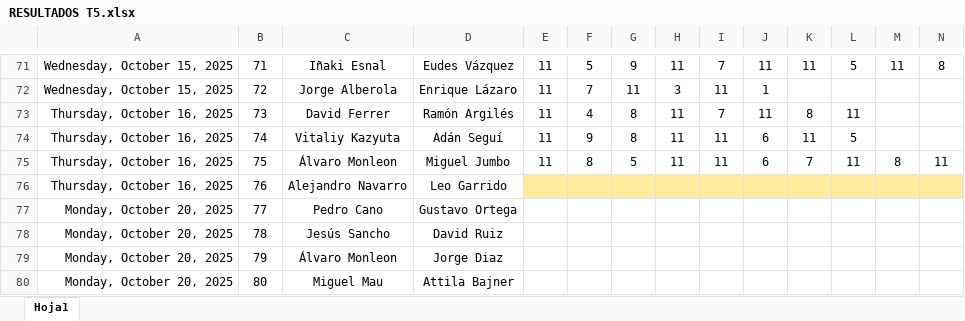
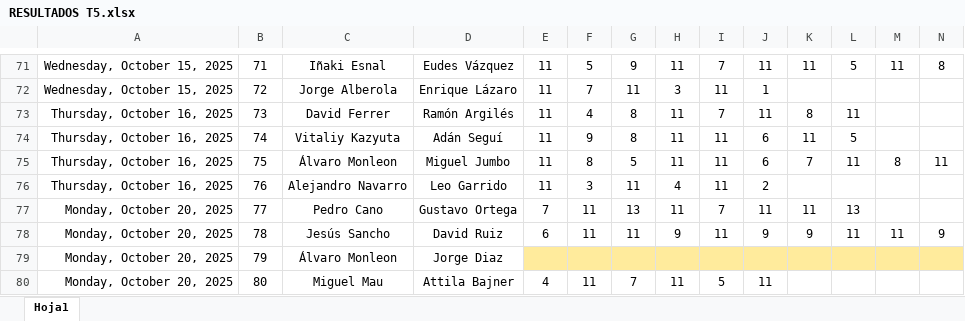
Before and after one commit to Ruseral84/pp_consulta, an Excel workbook: RESULTADOS T5.xlsx, sheet Hoja1, drawn as a sheet; only a part is shown, gaps mark what is left out; values as stored, in another font and other column widths than the file's, no borders; conditional formats not drawn; the diff covers the shown part only; the diff names each change by its address in the sheet, - before the commit and + after, or states it on an @@ line.

Commit message:
SUBIDA RESULTADOS

```diff
--- a/RESULTADOS T5.xlsx (sheet Hoja1)
+++ b/RESULTADOS T5.xlsx (sheet Hoja1)
-E76: (empty)
+E76: 11
-E76:N76 fill: #FFEB9C
+E76:N76 fill: none
-F76: (empty)
+F76: 3
-G76: (empty)
+G76: 11
-H76: (empty)
+H76: 4
-I76: (empty)
+I76: 11
-J76: (empty)
+J76: 2
-E77: (empty)
+E77: 7
-F77:F78: (empty)
+F77:F78: 11
-G77: (empty)
+G77: 13
-H77: (empty)
+H77: 11
-I77: (empty)
+I77: 7
-J77: (empty)
+J77: 11
-K77: (empty)
+K77: 11
-L77: (empty)
+L77: 13
-E78: (empty)
+E78: 6
-G78: (empty)
+G78: 11
-H78: (empty)
+H78: 9
-I78: (empty)
+I78: 11
-J78: (empty)
+J78: 9
-K78: (empty)
+K78: 9
-L78: (empty)
+L78: 11
-M78: (empty)
+M78: 11
-N78: (empty)
+N78: 9
-E79:N79 fill: none
+E79:N79 fill: #FFEB9C
-E80: (empty)
+E80: 4
-F80: (empty)
+F80: 11
-G80: (empty)
+G80: 7
-H80: (empty)
+H80: 11
-I80: (empty)
+I80: 5
-J80: (empty)
+J80: 11
```
Also changed, not shown: 38 edited cells and cell formats elsewhere in this sheet.
